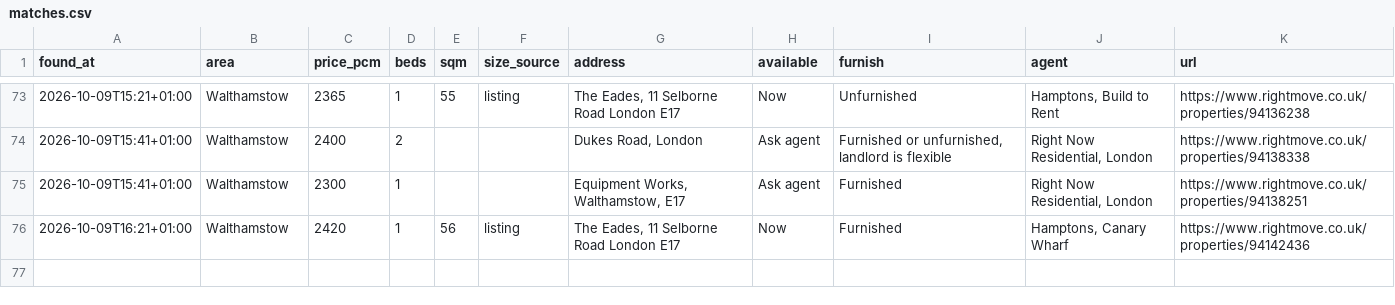
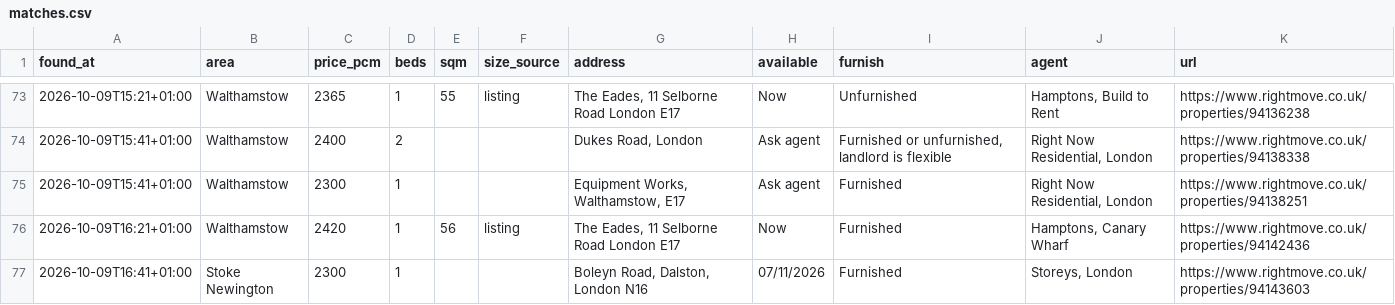
Before and after one commit to SBAIPEGSUE/flat-watch, a CSV file: matches.csv, drawn as a sheet; only a part is shown, gaps mark what is left out.

```diff
--- a/matches.csv
+++ b/matches.csv
@@ -76 +76,2 @@ found_at,area,price_pcm,beds,sqm,size_source,address,available,furnish,agent,url
 2026-10-09T16:21+01:00,Walthamstow,2420,1,56,listing,"The Eades, 11 Selborne Road London E17",Now,Furnished,"Hamptons, Canary Wharf",https://www.rightmove.co.uk/properties/94142436
+2026-10-09T16:41+01:00,Stoke Newington,2300,1,,,"Boleyn Road, Dalston, London N16",07/11/2026,Furnished,"Storeys, London",https://www.rightmove.co.uk/properties/94143603
```
Also changed, not shown: 1 other file.
